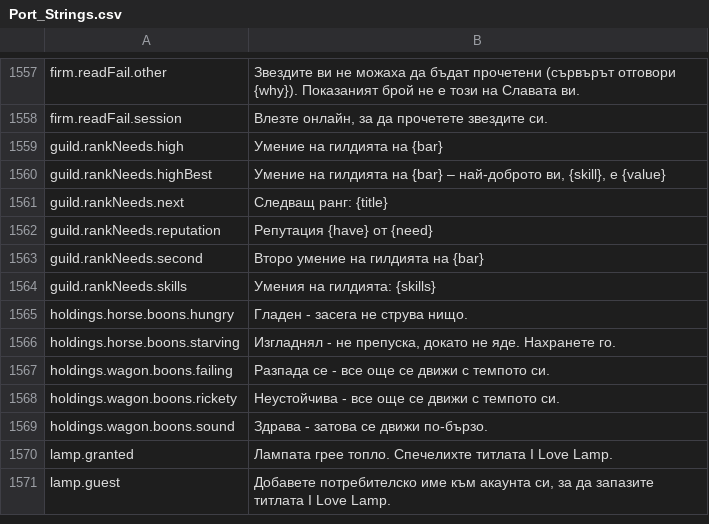
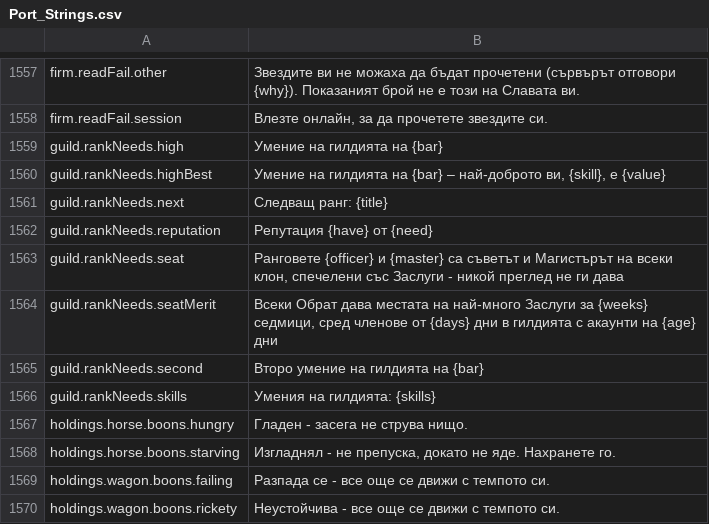
Before and after one commit to Betawolf1213/daggerfall-js-source-voice, a CSV file: locales/bg/Port_Strings.csv, drawn as a sheet; only a part is shown, gaps mark what is left out; the shorter side is filled out with more unchanged rows.

```diff
--- a/locales/bg/Port_Strings.csv
+++ b/locales/bg/Port_Strings.csv
@@ -1562,2 +1562,4 @@ guild.rankNeeds.next,"Следващ ранг: {title}"
 guild.rankNeeds.reputation,"Репутация {have} от {need}"
+guild.rankNeeds.seat,"Ранговете {officer} и {master} са съветът и Магистърът на всеки клон, спечелени със Заслуги - никой преглед не ги дава"
+guild.rankNeeds.seatMerit,"Всеки Обрат дава местата на най-много Заслуги за {weeks} седмици, сред членове от {days} дни в гилдията с акаунти на {age} дни"
 guild.rankNeeds.second,"Второ умение на гилдията на {bar}"
```
Also changed, not shown: locales/de/Port_Strings.csv, locales/fr/Port_Strings.csv, 36 other files.
